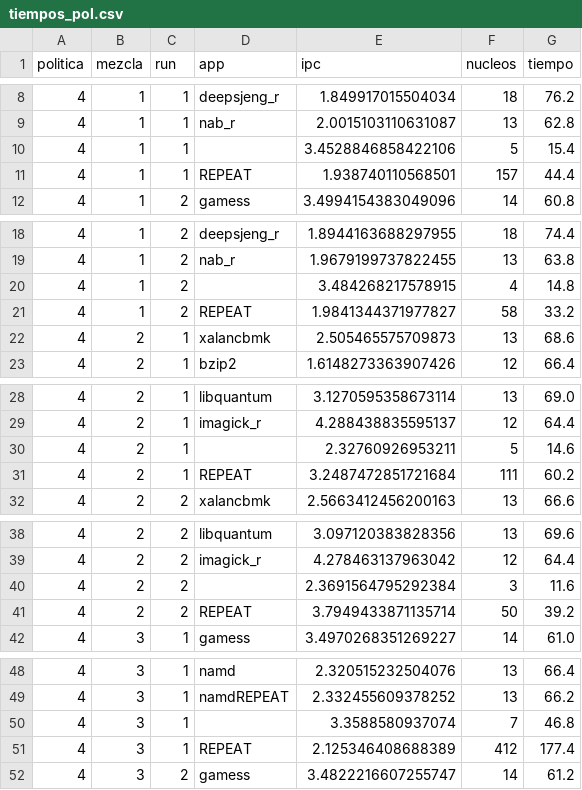
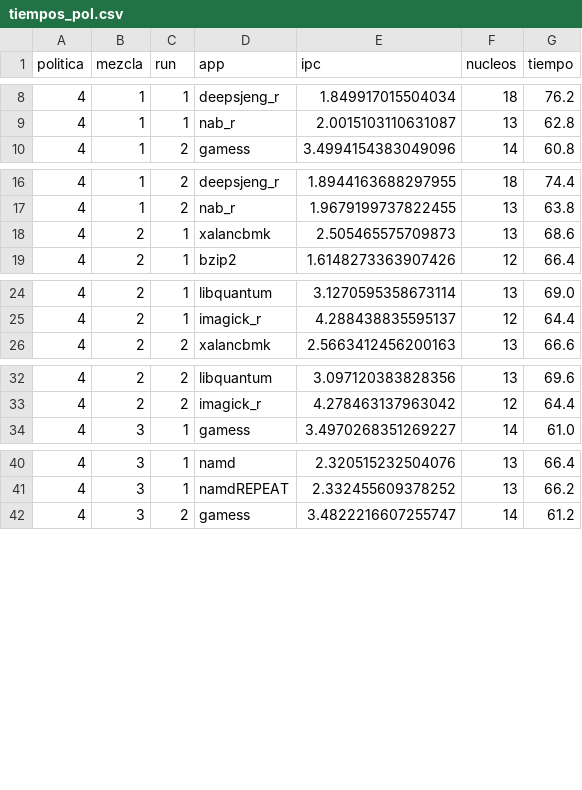
Before and after one commit to DMirVid/repo_tfg, a CSV file: resultados/tiempos_pol.csv, drawn as a sheet; only a part is shown, gaps mark what is left out; the diff covers the shown part only.

```diff
--- a/resultados/tiempos_pol.csv
+++ b/resultados/tiempos_pol.csv
@@ -9,4 +9,2 @@ politica,mezcla,run,app,ipc,nucleos,tiempo
 4,1,1,nab_r,2.0015103110631087,13,62.8
-4,1,1,,3.4528846858422106,5,15.4
-4,1,1,REPEAT,1.938740110568501,157,44.4
 4,1,2,gamess,3.4994154383049096,14,60.8
@@ -19,4 +17,2 @@ politica,mezcla,run,app,ipc,nucleos,tiempo
 4,1,2,nab_r,1.9679199737822455,13,63.8
-4,1,2,,3.484268217578915,4,14.8
-4,1,2,REPEAT,1.9841344371977827,58,33.2
 4,2,1,xalancbmk,2.505465575709873,13,68.6
@@ -29,4 +25,2 @@ politica,mezcla,run,app,ipc,nucleos,tiempo
 4,2,1,imagick_r,4.288438835595137,12,64.4
-4,2,1,,2.32760926953211,5,14.6
-4,2,1,REPEAT,3.2487472851721684,111,60.2
 4,2,2,xalancbmk,2.5663412456200163,13,66.6
@@ -39,4 +33,2 @@ politica,mezcla,run,app,ipc,nucleos,tiempo
 4,2,2,imagick_r,4.278463137963042,12,64.4
-4,2,2,,2.3691564795292384,3,11.6
-4,2,2,REPEAT,3.7949433871135714,50,39.2
 4,3,1,gamess,3.4970268351269227,14,61.0
@@ -49,4 +41,2 @@ politica,mezcla,run,app,ipc,nucleos,tiempo
 4,3,1,namdREPEAT,2.332455609378252,13,66.2
-4,3,1,,3.3588580937074,7,46.8
-4,3,1,REPEAT,2.125346408688389,412,177.4
 4,3,2,gamess,3.4822216607255747,14,61.2
```
Also changed, not shown: 6 removed rows elsewhere in this file, 8 other files.
